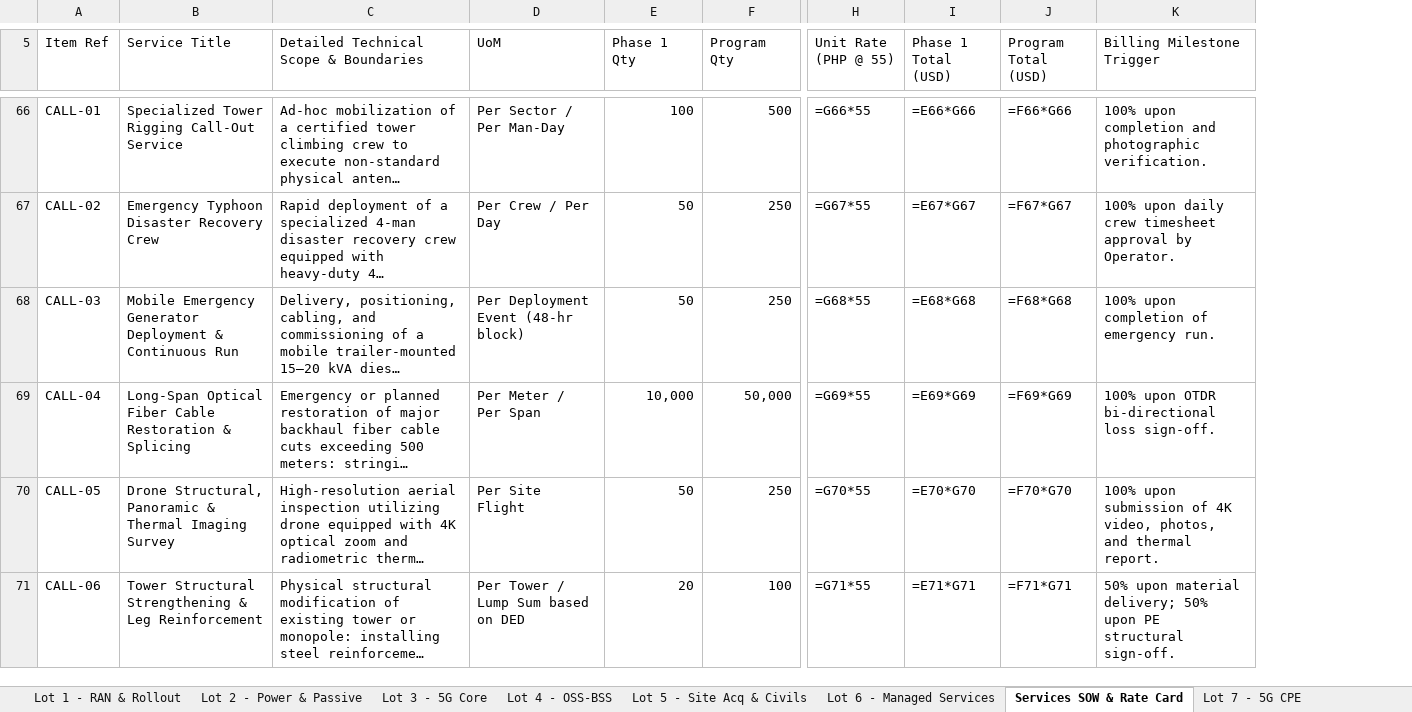
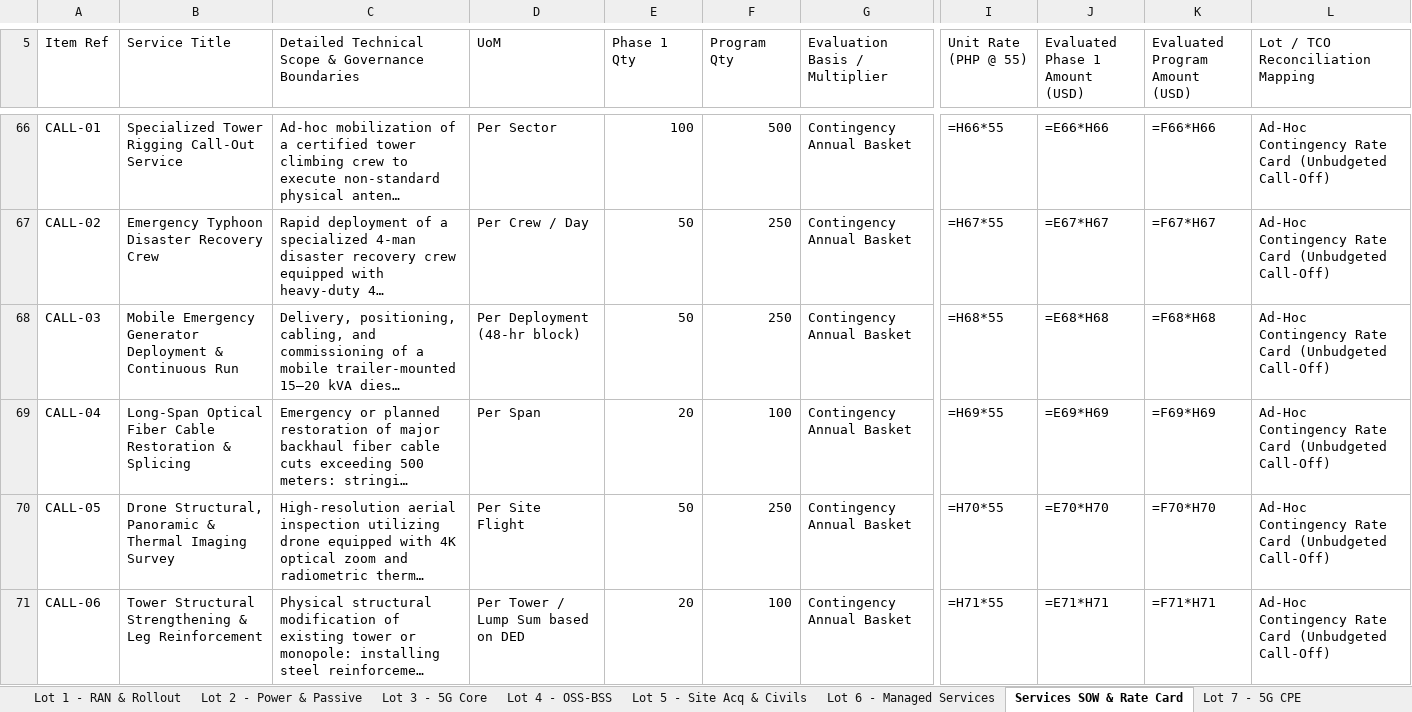
Before and after one commit to quizoli/fwa-5g-presentation, an Excel workbook: RFP_Tender_Package/06_RFP_Commercial_Price_Book_and_BoQ_Template.xlsx, sheet Services SOW & Rate Card, drawn as a sheet; only a part is shown, gaps mark what is left out; long unchanged cells end in …; values as stored, in another font and other column widths than the file's, no cell formats; formulas without a stored value are shown as written; removed rows and columns are numbered as before the commit, all else as after; the diff covers the shown part only; the diff names each change by its address in the sheet, - before the commit and + after, or states it on an @@ line.

Commit message:
feat(tender): Reconciled Tender Baseline Rev 2.3 (25 Oct 2026) — Address all 7 Review.md findings
- Finding 1: Harmonized multi-year charging periods (12-Mo Annualized O&M & 3-Yr Baseline matching Lot 6).
- Finding 2: Reconciled services rate card to Lot 5 and Lot 6; suppressed additive double-counting for bundled retainer lines ($0.00); defined 10.3% Own-Build standby evaluation basket (103 sites Ph1 / 515 Prog).
- Finding 3: Structural engineering scope boundary aligned (TowerCo MLA PE wet-seal vs Vendor Tier 3 own-build scope).
- Finding 4: Codified site-dependent wind standards (250-315 km/h) & tiered latency acceptance (<=18 ms target / <=30 ms contractual ceiling for fiber; <=50 ms target / <=65 ms ceiling for satellite).
- Finding 5: Rebuilt clean single-root distribution ZIP (30 active files, zero obsolete/duplicate files).
- Finding 6: Harmonized portal revision labels to Rev 2.3 (25 Oct 2026) with Master Document Revision Manifest.
- Finding 7: Standardized single call-out billing units and updated audited tower database to 13,810 locations.

```diff
--- a/RFP_Tender_Package/06_RFP_Commercial_Price_Book_and_BoQ_Template.xlsx (sheet Services SOW & Rate Card)
+++ b/RFP_Tender_Package/06_RFP_Commercial_Price_Book_and_BoQ_Template.xlsx (sheet Services SOW & Rate Card)
+column G (Evaluation Basis / Multiplier), rows 66-71: all Contingency Annual Basket
-column I (Phase 1 Total (USD)), rows 66-71: =E66*G66 | =E67*G67 | =E68*G68 | =E69*G69 | =E70*G70 | =E71*G71
-column J (Program Total (USD)), rows 66-71: =F66*G66 | =F67*G67 | =F68*G68 | =F69*G69 | =F70*G70 | =F71*G71
-column K (Billing Milestone Trigger), rows 66-71: 100% upon completion and photographic verification. | 100% upon daily crew timesheet approval by Operator. | 100% upon completion of emergency run. | 100% upon OTDR bi-directional loss sign-off. | 100% upon submission of 4K video, photos, and thermal report. | 50% upon material delivery; 50% upon PE structural sign-off.
+column J (Evaluated Phase 1 Amount (USD)), rows 66-71: =E66*H66 | =E67*H67 | =E68*H68 | =E69*H69 | =E70*H70 | =E71*H71
+column K (Evaluated Program Amount (USD)), rows 66-71: =F66*H66 | =F67*H67 | =F68*H68 | =F69*H69 | =F70*H70 | =F71*H71
+column L (Lot / TCO Reconciliation Mapping), rows 66-71: all Ad-Hoc Contingency Rate Card (Unbudgeted Call-Off)
-C5: Detailed Technical Scope & Boundaries
+C5: Detailed Technical Scope & Governance Boundaries
-D66 (UoM): Per Sector / Per Man-Day
+D66 (UoM): Per Sector
-I66 (Unit Rate (PHP @ 55)): =G66*55
+I66 (Unit Rate (PHP @ 55)): =H66*55
-D67 (UoM): Per Crew / Per Day
+D67 (UoM): Per Crew / Day
-I67 (Unit Rate (PHP @ 55)): =G67*55
+I67 (Unit Rate (PHP @ 55)): =H67*55
-D68 (UoM): Per Deployment Event (48-hr block)
+D68 (UoM): Per Deployment (48-hr block)
-I68 (Unit Rate (PHP @ 55)): =G68*55
+I68 (Unit Rate (PHP @ 55)): =H68*55
-D69 (UoM): Per Meter / Per Span
+D69 (UoM): Per Span
-E69 (Phase 1 Qty): 10,000
+E69 (Phase 1 Qty): 20
-F69 (Program Qty): 50,000
+F69 (Program Qty): 100
-I69 (Unit Rate (PHP @ 55)): =G69*55
+I69 (Unit Rate (PHP @ 55)): =H69*55
-I70 (Unit Rate (PHP @ 55)): =G70*55
+I70 (Unit Rate (PHP @ 55)): =H70*55
-I71 (Unit Rate (PHP @ 55)): =G71*55
+I71 (Unit Rate (PHP @ 55)): =H71*55
```
Also changed, not shown: 15 added rows, 92 edited cells and merged cells elsewhere in this sheet, sheet Form C - 10-Year TCO Schedule, cell formats, 8 other files.
